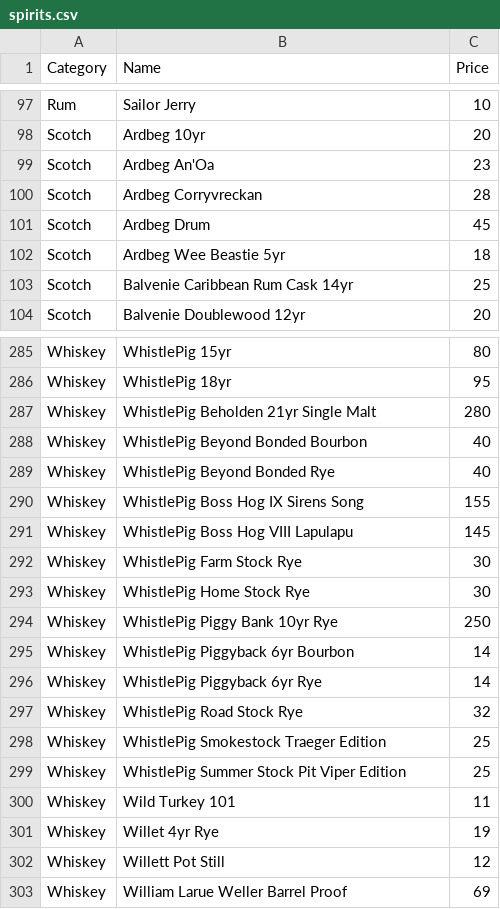
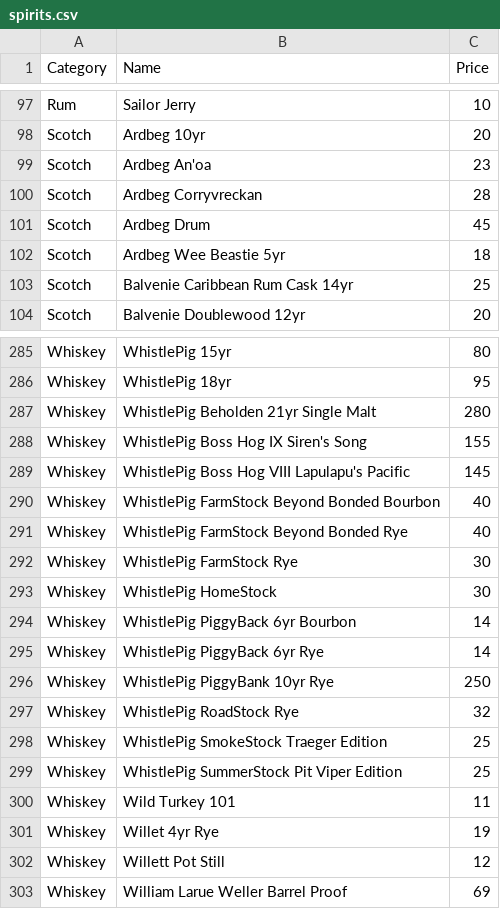
Before and after one commit to kjiwa/belltownpizza, a CSV file: _data/spirits.csv, drawn as a sheet; only a part is shown, gaps mark what is left out.

```diff
--- a/_data/spirits.csv
+++ b/_data/spirits.csv
@@ -98,3 +98,3 @@ Rum,Sailor Jerry,10
 Scotch,Ardbeg 10yr,20
-Scotch,Ardbeg An'Oa,23
+Scotch,Ardbeg An'oa,23
 Scotch,Ardbeg Corryvreckan,28
@@ -287,14 +287,14 @@ Whiskey,WhistlePig 18yr,95
 Whiskey,WhistlePig Beholden 21yr Single Malt,280
-Whiskey,WhistlePig Beyond Bonded Bourbon,40
-Whiskey,WhistlePig Beyond Bonded Rye,40
-Whiskey,WhistlePig Boss Hog IX Sirens Song,155
-Whiskey,WhistlePig Boss Hog VIII Lapulapu,145
-Whiskey,WhistlePig Farm Stock Rye,30
-Whiskey,WhistlePig Home Stock Rye,30
-Whiskey,WhistlePig Piggy Bank 10yr Rye,250
-Whiskey,WhistlePig Piggyback 6yr Bourbon,14
-Whiskey,WhistlePig Piggyback 6yr Rye,14
-Whiskey,WhistlePig Road Stock Rye,32
-Whiskey,WhistlePig Smokestock Traeger Edition,25
-Whiskey,WhistlePig Summer Stock Pit Viper Edition,25
+Whiskey,WhistlePig Boss Hog IX Siren's Song,155
+Whiskey,WhistlePig Boss Hog VIII Lapulapu's Pacific,145
+Whiskey,WhistlePig FarmStock Beyond Bonded Bourbon,40
+Whiskey,WhistlePig FarmStock Beyond Bonded Rye,40
+Whiskey,WhistlePig FarmStock Rye,30
+Whiskey,WhistlePig HomeStock,30
+Whiskey,WhistlePig PiggyBack 6yr Bourbon,14
+Whiskey,WhistlePig PiggyBack 6yr Rye,14
+Whiskey,WhistlePig PiggyBank 10yr Rye,250
+Whiskey,WhistlePig RoadStock Rye,32
+Whiskey,WhistlePig SmokeStock Traeger Edition,25
+Whiskey,WhistlePig SummerStock Pit Viper Edition,25
 Whiskey,Wild Turkey 101,11
```
Also changed, not shown: 2 other files.
